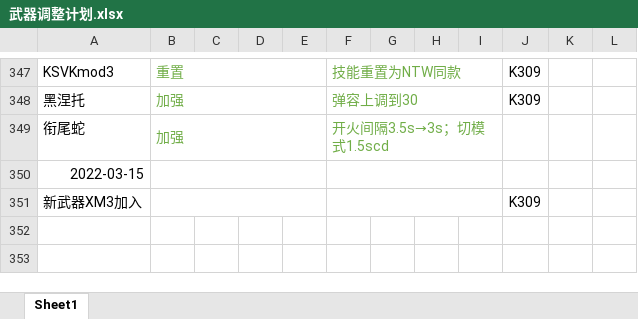
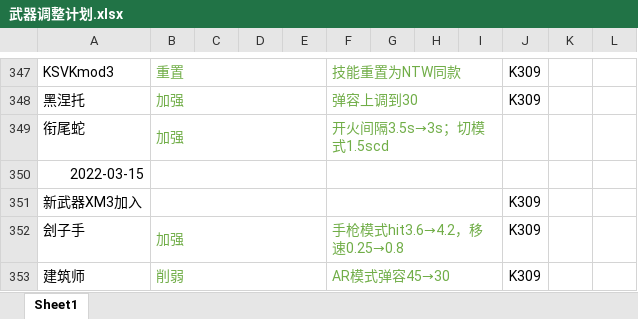
Before and after one commit to GFL-Castling-Staff/GFL-Castling, an Excel workbook: 武器调整计划.xlsx, sheet Sheet1, drawn as a sheet; only a part is shown, gaps mark what is left out; values as stored, in another font and other column widths than the file's, no borders; the diff names each change by its address in the sheet, - before the commit and + after, or states it on an @@ line.

```diff
--- a/武器调整计划.xlsx (sheet Sheet1)
+++ b/武器调整计划.xlsx (sheet Sheet1)
+row 352: 刽子手 | 加强 |  |  |  | 手枪模式hit3.6→4.2，移速0.25→0.8 |  |  |  | K309
+row 353: 建筑师 | 削弱 |  |  |  | AR模式弹容45→30 |  |  |  | K309
```
Also changed, not shown: 2 other files.
